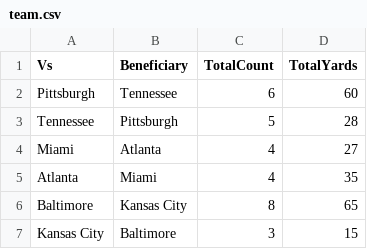
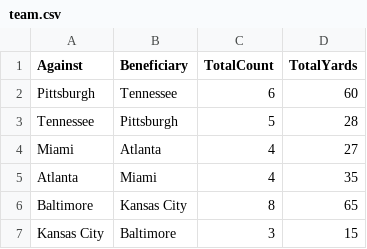
Before and after one commit to rdeleon08/Homework9, a CSV file: team.csv, drawn as a sheet; only a part is shown.

Commit message:
Update team.csv

```diff
--- a/team.csv
+++ b/team.csv
@@ -1,2 +1,2 @@
-Vs	Beneficiary	TotalCount	TotalYards
+Against	Beneficiary	TotalCount	TotalYards
 Pittsburgh	Tennessee	6	60
```
